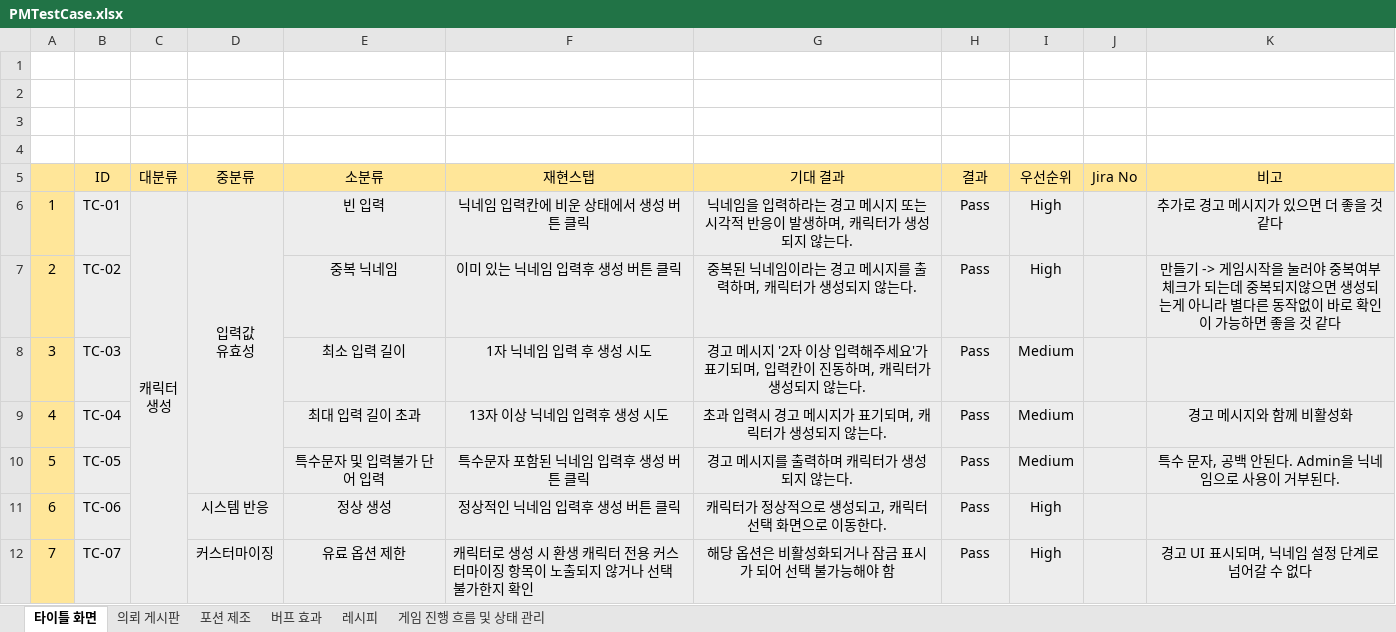
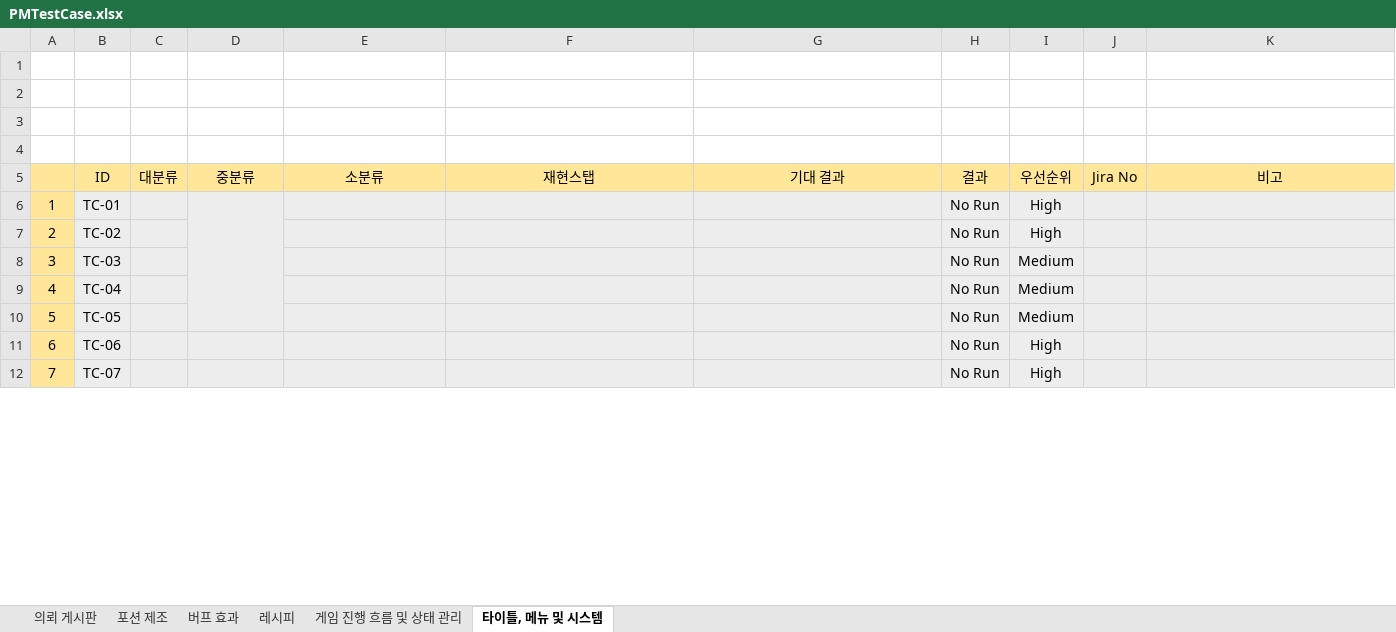
Before and after one commit to gws1017/BlackPotion, an Excel workbook: document/QA/PMTestCase.xlsx, sheet 타이틀, 메뉴 및 시스템, drawn as a sheet; only a part is shown; values as stored, in another font and other column widths than the file's, no borders; removed rows and columns are numbered as before the commit, all else as after; ↵ is a line break in a cell; the diff covers the shown part only; the diff names each change by its address in the sheet, - before the commit and + after, or states it on an @@ line.

```diff
--- a/document/QA/PMTestCase.xlsx (sheet 타이틀, 메뉴 및 시스템)
+++ b/document/QA/PMTestCase.xlsx (sheet 타이틀, 메뉴 및 시스템)
-sheet tab: 타이틀 화면
+sheet tab: 타이틀, 메뉴 및 시스템
@@ sheet tab order changed: 의뢰 게시판 | 포션 제조 | 버프 효과 | 레시피 | 게임 진행 흐름 및 상태 관리 | 타이틀, 메뉴 및 시스템 @@
-C6: 캐릭터 ↵ 생성
+C6: (empty)
-C6:C12 merged
-D6: 입력값 ↵ 유효성
+D6: (empty)
-E6: 빈 입력
+E6: (empty)
-F6: 닉네임 입력칸에 비운 상태에서 생성 버튼 클릭
+F6: (empty)
-G6: 닉네임을 입력하라는 경고 메시지 또는 시각적 반응이 발생하며, 캐릭터가 생성되지 않는다.
+G6: (empty)
-H6:H12: Pass
+H6:H12: No Run
-K6: 추가로 경고 메시지가 있으면 더 좋을 것 같다
+K6: (empty)
-E7: 중복 닉네임
+E7: (empty)
-F7: 이미 있는 닉네임 입력후 생성 버튼 클릭
+F7: (empty)
-G7: 중복된 닉네임이라는 경고 메시지를 출력하며, 캐릭터가 생성되지 않는다.
+G7: (empty)
-K7: 만들기 -> 게임시작을 눌러야 중복여부 체크가 되는데 중복되지않으면 생성되는게 아니라 별다른 동작없이 바로 확인이 가능하면 좋을 것 같다
+K7: (empty)
-E8: 최소 입력 길이
+E8: (empty)
-F8: 1자 닉네임 입력 후 생성 시도
+F8: (empty)
-G8: 경고 메시지 '2자 이상 입력해주세요'가 표기되며, 입력칸이 진동하며, 캐릭터가 생성되지 않는다.
+G8: (empty)
-E9: 최대 입력 길이 초과
+E9: (empty)
-F9: 13자 이상 닉네임 입력후 생성 시도
+F9: (empty)
-G9: 초과 입력시 경고 메시지가 표기되며, 캐릭터가 생성되지 않는다.
+G9: (empty)
-K9: 경고 메시지와 함께 비활성화
+K9: (empty)
-E10: 특수문자 및 입력불가 단어 입력
+E10: (empty)
-F10: 특수문자 포함된 닉네임 입력후 생성 버튼 클릭
+F10: (empty)
-G10: 경고 메시지를 출력하며 캐릭터가 생성되지 않는다.
+G10: (empty)
-K10: 특수 문자, 공백 안된다. Admin을 닉네임으로 사용이 거부된다.
+K10: (empty)
-D11: 시스템 반응
+D11: (empty)
-E11: 정상 생성
+E11: (empty)
-F11: 정상적인 닉네임 입력후 생성 버튼 클릭
+F11: (empty)
-G11: 캐릭터가 정상적으로 생성되고, 캐릭터 선택 화면으로 이동한다.
+G11: (empty)
-D12: 커스터마이징
+D12: (empty)
-E12: 유료 옵션 제한
+E12: (empty)
-F12: 캐릭터로 생성 시 환생 캐릭터 전용 커스터마이징 항목이 노출되지 않거나 선택 불가한지 확인
+F12: (empty)
-G12: 해당 옵션은 비활성화되거나 잠금 표시가 되어 선택 불가능해야 함
+G12: (empty)
-K12: 경고 UI 표시되며, 닉네임 설정 단계로 넘어갈 수 없다
+K12: (empty)
```
Also changed, not shown: 8 added rows, 53 edited cells and merged cells elsewhere in this sheet, sheet 포션 제조, sheet 의뢰 게시판, sheet 버프 효과, sheet 레시피, sheet 게임 진행 흐름 및 상태 관리.
